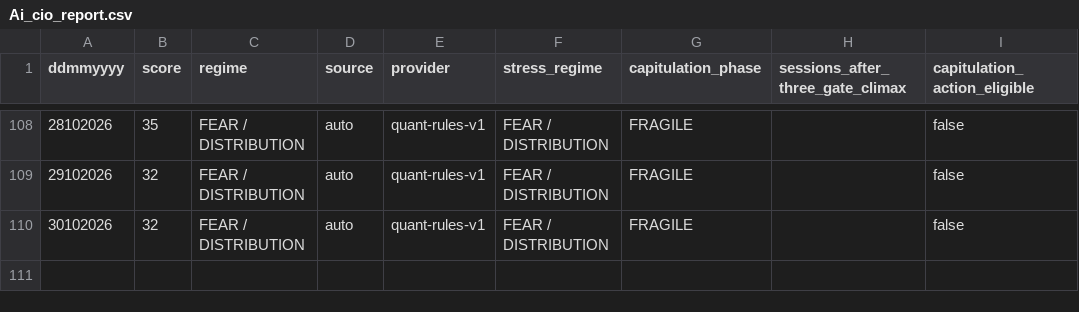
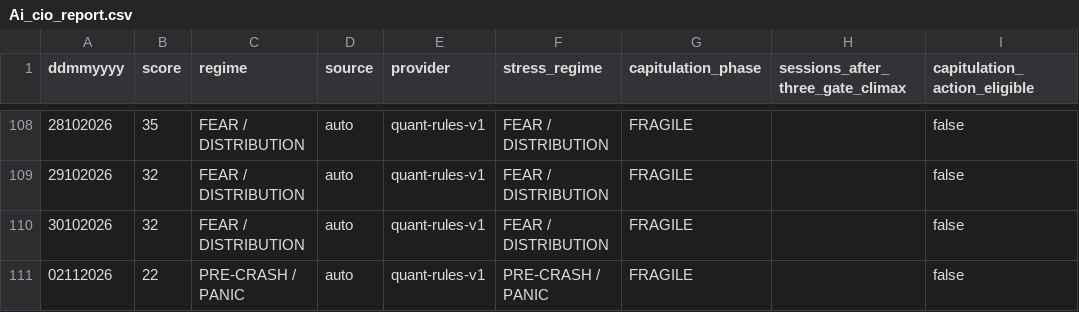
Before and after one commit to cuocsongthinhvuong8868-sketch/onl_quant-platform, a CSV file: data_lake/Ai_cio_report.csv, drawn as a sheet; only a part is shown, gaps mark what is left out.

```diff
--- a/data_lake/Ai_cio_report.csv
+++ b/data_lake/Ai_cio_report.csv
@@ -110 +110,2 @@ ddmmyyyy,score,regime,source,provider,stress_regime,capitulation_phase,sessions_
 30102026,32,FEAR / DISTRIBUTION,auto,quant-rules-v1,FEAR / DISTRIBUTION,FRAGILE,,false
+02112026,22,PRE-CRASH / PANIC,auto,quant-rules-v1,PRE-CRASH / PANIC,FRAGILE,,false
```
Also changed, not shown: 26 other files.
